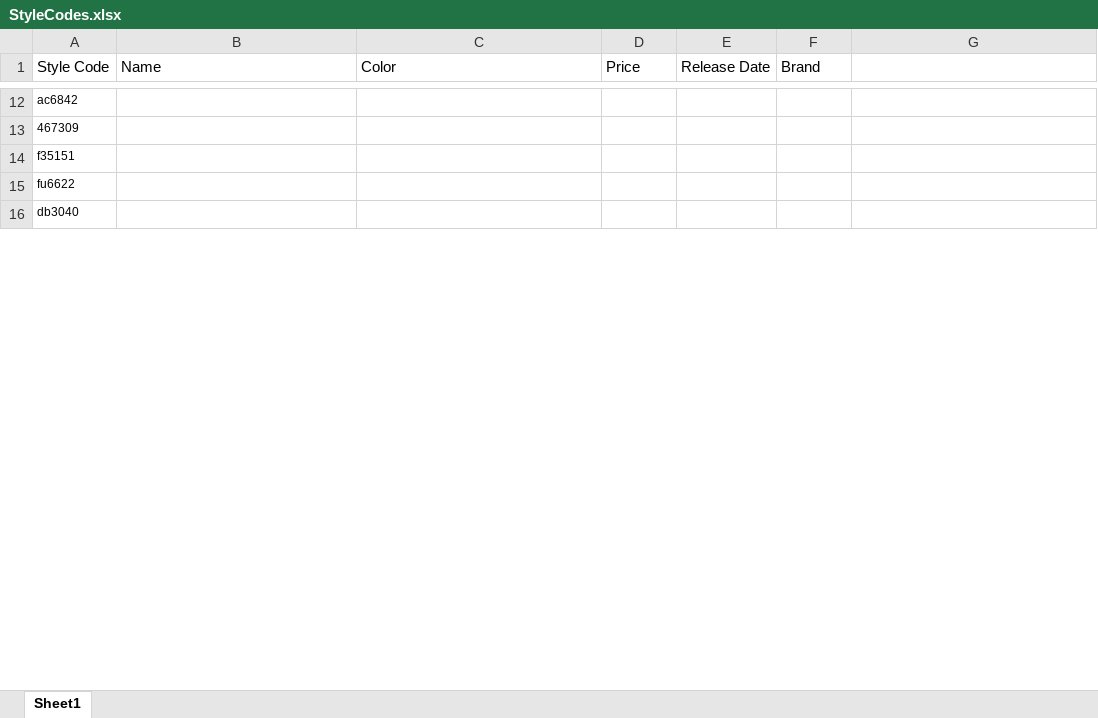
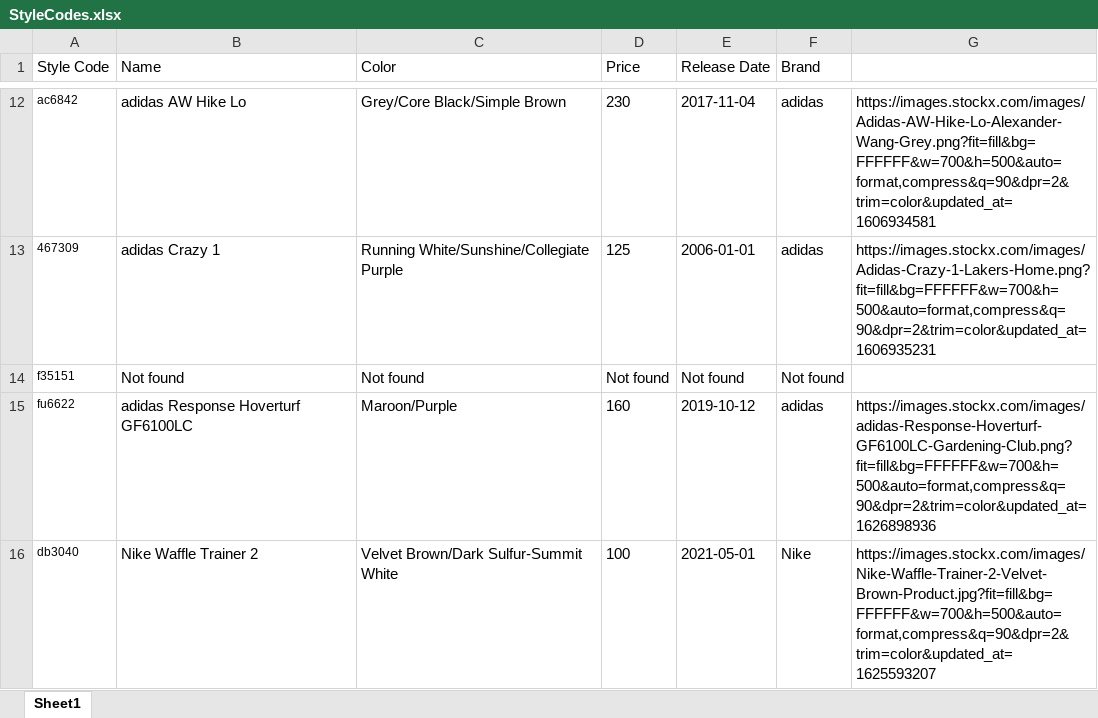
Before and after one commit to hassancodes/SneakScrape, an Excel workbook: StyleCodes.xlsx, sheet Sheet1, drawn as a sheet; only a part is shown, gaps mark what is left out; values as stored, in another font and other column widths than the file's, no borders; the diff covers the shown part only; the diff names each change by its address in the sheet, - before the commit and + after, or states it on an @@ line.

```diff
--- a/StyleCodes.xlsx (sheet Sheet1)
+++ b/StyleCodes.xlsx (sheet Sheet1)
-B12 (Name): (empty)
+B12 (Name): adidas AW Hike Lo
-C12 (Color): (empty)
+C12 (Color): Grey/Core Black/Simple Brown
-D12 (Price): (empty)
+D12 (Price): 230
-E12 (Release Date): (empty)
+E12 (Release Date): 2017-11-04
-F12:F13 (Brand): (empty)
+F12:F13 (Brand): adidas
-G12: (empty)
+G12: https://images.stockx.com/images/Adidas-AW-Hike-Lo-Alexander-Wang-Grey.png?fit=fill&bg=FFFFFF&w=700&h=500&auto=format,compress&q=90&dpr=2&trim=color&updated_at=1606934581
-B13 (Name): (empty)
+B13 (Name): adidas Crazy 1
-C13 (Color): (empty)
+C13 (Color): Running White/Sunshine/Collegiate Purple
-D13 (Price): (empty)
+D13 (Price): 125
-E13 (Release Date): (empty)
+E13 (Release Date): 2006-01-01
-G13: (empty)
+G13: https://images.stockx.com/images/Adidas-Crazy-1-Lakers-Home.png?fit=fill&bg=FFFFFF&w=700&h=500&auto=format,compress&q=90&dpr=2&trim=color&updated_at=1606935231
-B14 (Name): (empty)
+B14 (Name): Not found
-C14 (Color): (empty)
+C14 (Color): Not found
-D14 (Price): (empty)
+D14 (Price): Not found
-E14 (Release Date): (empty)
+E14 (Release Date): Not found
-F14 (Brand): (empty)
+F14 (Brand): Not found
-B15 (Name): (empty)
+B15 (Name): adidas Response Hoverturf GF6100LC
-C15 (Color): (empty)
+C15 (Color): Maroon/Purple
-D15 (Price): (empty)
+D15 (Price): 160
-E15 (Release Date): (empty)
+E15 (Release Date): 2019-10-12
-F15 (Brand): (empty)
+F15 (Brand): adidas
-G15: (empty)
+G15: https://images.stockx.com/images/adidas-Response-Hoverturf-GF6100LC-Gardening-Club.png?fit=fill&bg=FFFFFF&w=700&h=500&auto=format,compress&q=90&dpr=2&trim=color&updated_at=1626898936
-B16 (Name): (empty)
+B16 (Name): Nike Waffle Trainer 2
-C16 (Color): (empty)
+C16 (Color): Velvet Brown/Dark Sulfur-Summit White
-D16 (Price): (empty)
+D16 (Price): 100
-E16 (Release Date): (empty)
+E16 (Release Date): 2021-05-01
-F16 (Brand): (empty)
+F16 (Brand): Nike
-G16: (empty)
+G16: https://images.stockx.com/images/Nike-Waffle-Trainer-2-Velvet-Brown-Product.jpg?fit=fill&bg=FFFFFF&w=700&h=500&auto=format,compress&q=90&dpr=2&trim=color&updated_at=1625593207
```
Also changed, not shown: 2 added rows, 2 removed rows and 272 edited cells elsewhere in this sheet, 6 other files.
